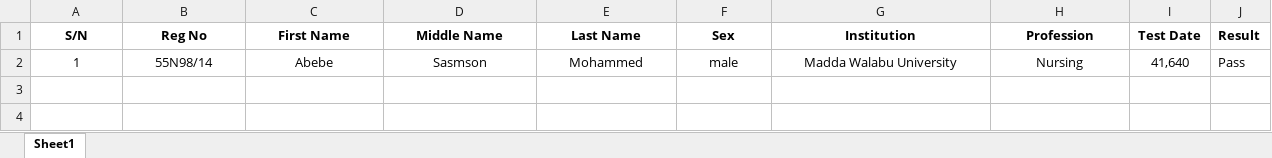
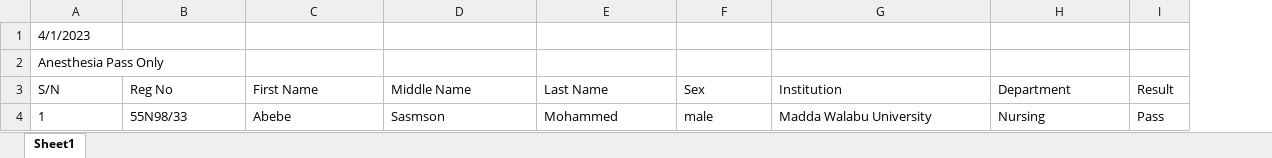
Before and after one commit to yohannessisay/hrlicensurefe, an Excel workbook: public/template/importTemplate.xlsx, sheet Sheet1, drawn as a sheet; values as stored, in another font and other column widths than the file's, no borders; removed rows and columns are numbered as before the commit, all else as after; the diff names each change by its address in the sheet, - before the commit and + after, or states it on an @@ line.

Commit message:
import national exam result add department column

```diff
--- a/public/template/importTemplate.xlsx (sheet Sheet1)
+++ b/public/template/importTemplate.xlsx (sheet Sheet1)
-column I (Test Date), row 2: 41,640
+row 1: 4/1/2023
+row 2: Anesthesia Pass Only
-A3:H4 alignment: center
+A3:H4 alignment: left
-A3:H3 bold: on
+A3:H3 bold: off
-H3: Profession
+H3: Department
-I3 bold: on
+I3 bold: off
-B4 (Reg No): 55N98/14
+B4 (Reg No): 55N98/33
```
Also changed, not shown: 1 other file.
